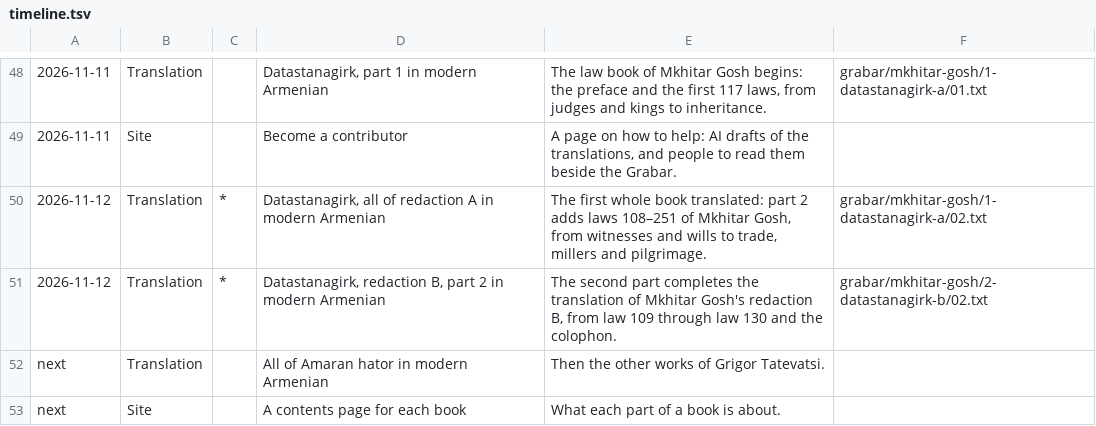
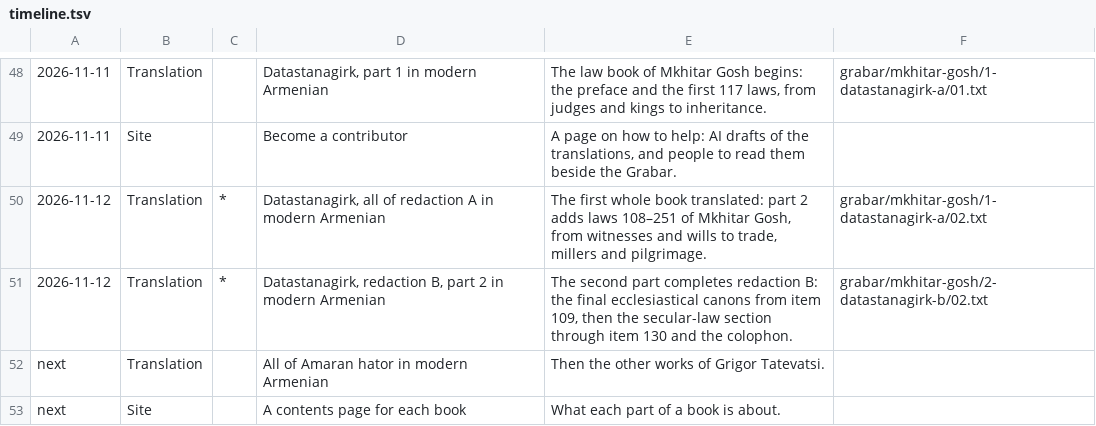
Before and after one commit to serjhnn/nx-gir, a TSV file: timeline.tsv, drawn as a sheet; only a part is shown, gaps mark what is left out.

Commit message:
Clarify source and review notes for Datastanagirk B part 2

```diff
--- a/timeline.tsv
+++ b/timeline.tsv
@@ -50,3 +50,3 @@
 2026-11-12	Translation	*	Datastanagirk, all of redaction A in modern Armenian	The first whole book translated: part 2 adds laws 108–251 of Mkhitar Gosh, from witnesses and wills to trade, millers and pilgrimage.	grabar/mkhitar-gosh/1-datastanagirk-a/02.txt
-2026-11-12	Translation	*	Datastanagirk, redaction B, part 2 in modern Armenian	The second part completes the translation of Mkhitar Gosh's redaction B, from law 109 through law 130 and the colophon.	grabar/mkhitar-gosh/2-datastanagirk-b/02.txt
+2026-11-12	Translation	*	Datastanagirk, redaction B, part 2 in modern Armenian	The second part completes redaction B: the final ecclesiastical canons from item 109, then the secular-law section through item 130 and the colophon.	grabar/mkhitar-gosh/2-datastanagirk-b/02.txt
 next	Translation		All of Amaran hator in modern Armenian	Then the other works of Grigor Tatevatsi.	
```
